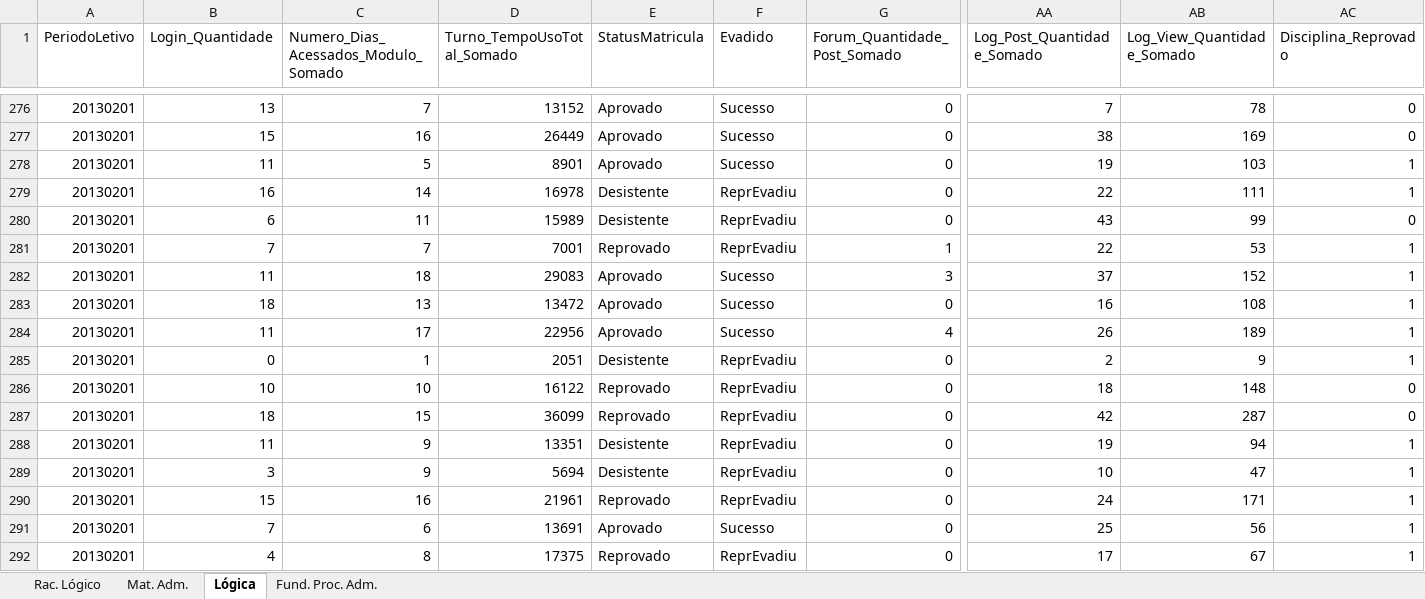
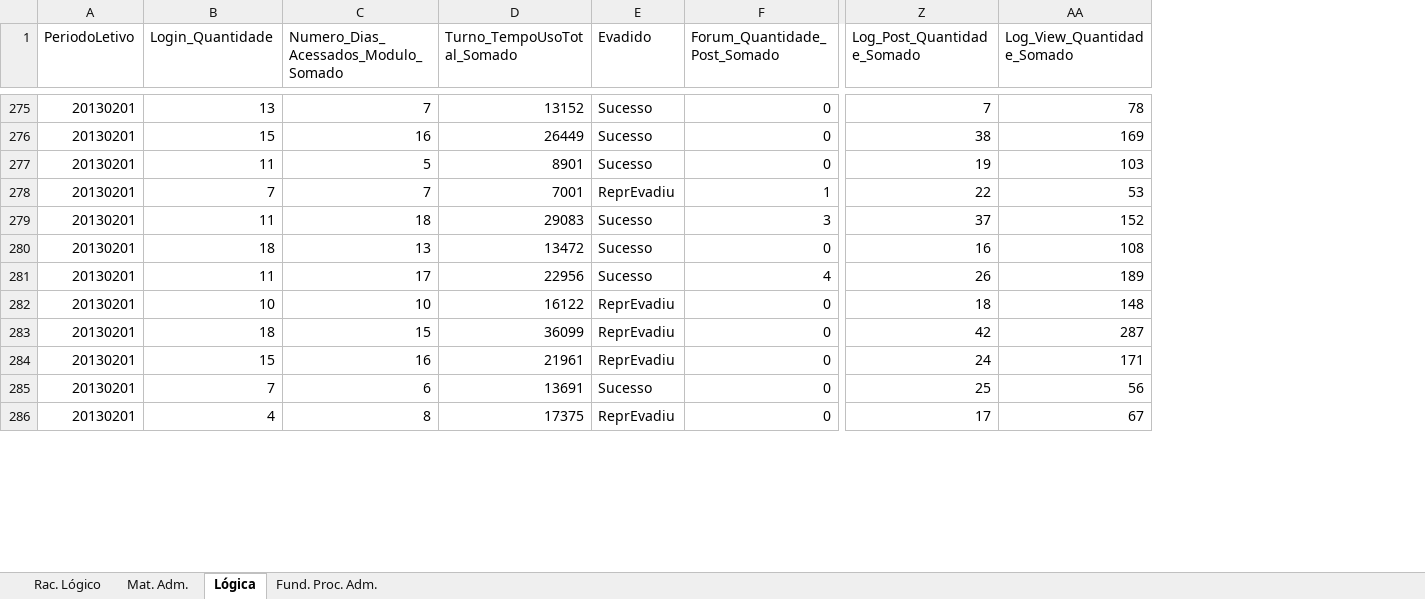
Before and after one commit to ThomasEA/MachineLearningAVA, an Excel workbook: Dataset/Week 3.xlsx, sheet Lógica, drawn as a sheet; only a part is shown, gaps mark what is left out; values as stored, in another font and other column widths than the file's, no borders; rows hold the shown columns only; the diff covers the shown part only; the diff names each change by its address in the sheet, - before the commit and + after, or states it on an @@ line.

```diff
--- a/Dataset/Week 3.xlsx (sheet Lógica)
+++ b/Dataset/Week 3.xlsx (sheet Lógica)
-column E (StatusMatricula), rows 276-278: all Aprovado; rows 281-284: Reprovado | Aprovado | Aprovado | Aprovado; rows 286-287: Reprovado | Reprovado; rows 290-292: Reprovado | Aprovado | Reprovado
-column AC (Disciplina_Reprovado), rows 276-278: 0 | 0 | 1; rows 281-284: all 1; rows 286-287: 0 | 0; rows 290-292: all 1
-row 279: 20130201 | 16 | 14 | 16978 | Desistente | ReprEvadiu | 0 | 22 | 111 | 1
-row 280: 20130201 | 6 | 11 | 15989 | Desistente | ReprEvadiu | 0 | 43 | 99 | 0
-row 285: 20130201 | 0 | 1 | 2051 | Desistente | ReprEvadiu | 0 | 2 | 9 | 1
-row 288: 20130201 | 11 | 9 | 13351 | Desistente | ReprEvadiu | 0 | 19 | 94 | 1
-row 289: 20130201 | 3 | 9 | 5694 | Desistente | ReprEvadiu | 0 | 10 | 47 | 1
```
Also changed, not shown: 32 removed rows elsewhere in this sheet, sheet Rac. Lógico, sheet Fund. Proc. Adm., sheet Mat. Adm., Dataset/Week 6.xlsx.
